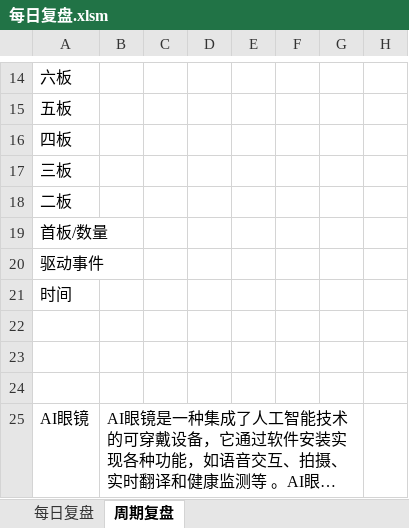
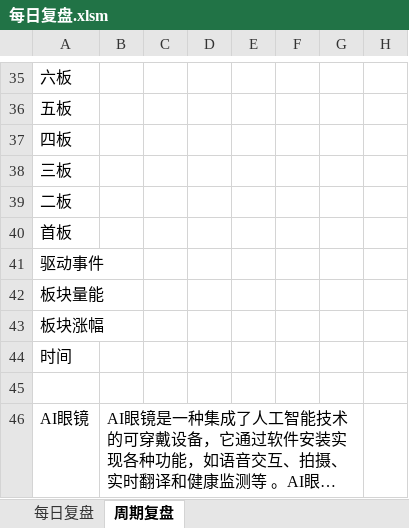
Before and after one commit to Edwin-Xu/edw_n, an Excel workbook: 股票/复盘/每日复盘.xlsm, sheet 周期复盘, drawn as a sheet; only a part is shown, gaps mark what is left out; long unchanged cells end in …; values as stored, in another font and other column widths than the file's, no cell formats; removed rows and columns are numbered as before the commit, all else as after; rows hold the shown columns only; the diff covers the shown part only; the diff names each change by its address in the sheet, - before the commit and + after, or states it on an @@ line.

```diff
--- a/股票/复盘/每日复盘.xlsm (sheet 周期复盘)
+++ b/股票/复盘/每日复盘.xlsm (sheet 周期复盘)
-A40: 首板/数量
+A40: 首板
+row 42: 板块量能
+row 43: 板块涨幅
-row 22: (empty)
-row 23: (empty)
```
Also changed, not shown: 27 added rows and 27 edited cells elsewhere in this sheet, cell formats.
